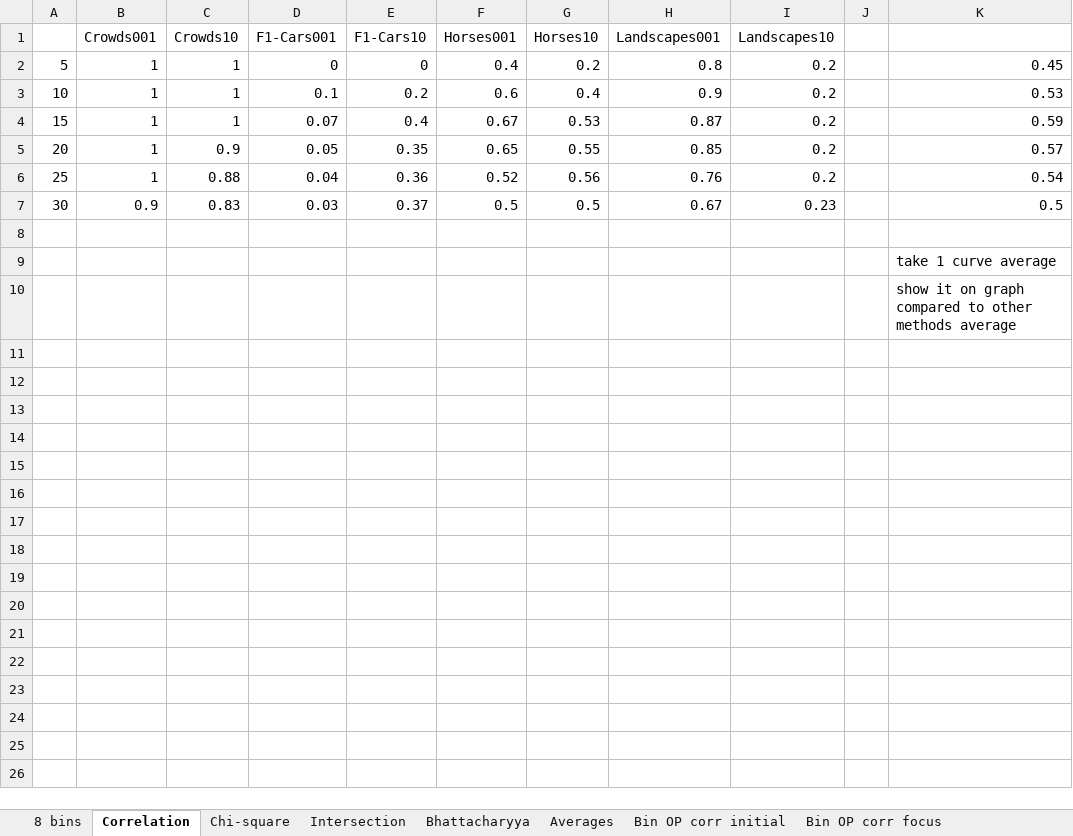
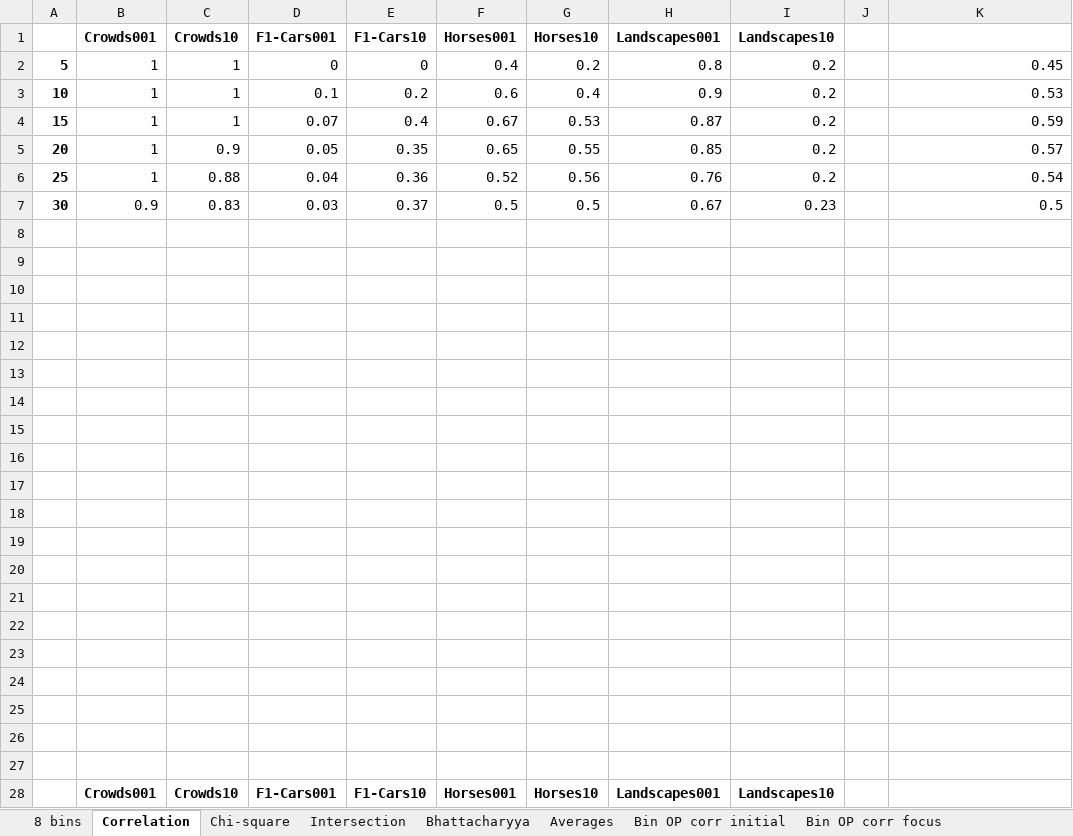
Before and after one commit to acregan04/ISE, an Excel workbook: documents/histogramTest.xlsx, sheet Correlation, drawn as a sheet; only a part is shown; values as stored, in another font and other column widths than the file's, no borders; charts and pictures not drawn; the diff covers the shown part only; the diff names each change by its address in the sheet, - before the commit and + after, or states it on an @@ line.

```diff
--- a/documents/histogramTest.xlsx (sheet Correlation)
+++ b/documents/histogramTest.xlsx (sheet Correlation)
-B1:I1 bold: off
+B1:I1 bold: on
-A2:A7 bold: off
+A2:A7 bold: on
-K9: take 1 curve average
+K9: (empty)
-K10: show it on graph compared to other methods average
+K10: (empty)
+row 11: (empty)
+row 12: (empty)
+row 13: (empty)
+row 14: (empty)
+row 15: (empty)
+row 16: (empty)
+row 17: (empty)
+row 18: (empty)
+row 19: (empty)
+row 20: (empty)
+row 21: (empty)
+row 22: (empty)
+row 23: (empty)
+row 24: (empty)
+row 25: (empty)
+row 26: (empty)
+row 27: (empty)
+row 28:  | Crowds001 | Crowds10 | F1-Cars001 | F1-Cars10 | Horses001 | Horses10 | Landscapes001 | Landscapes10
```
Also changed, not shown: 20 added rows elsewhere in this sheet, sheet Bhattacharyya, sheet Chi-square, sheet Intersection, sheet Averages, sheet chi-s.inters, other sheet tabs, charts or pictures, 5 other files.
